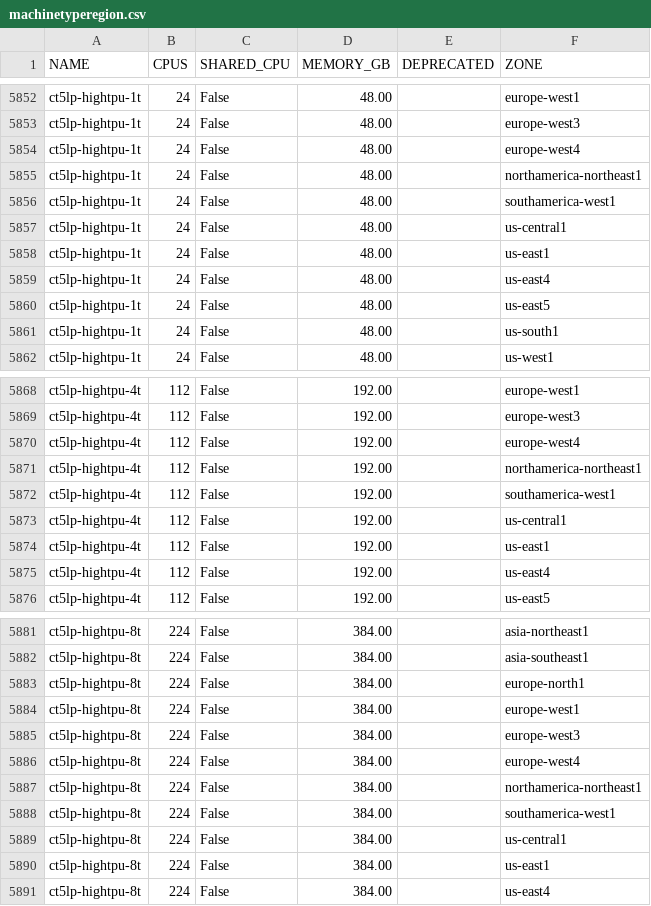
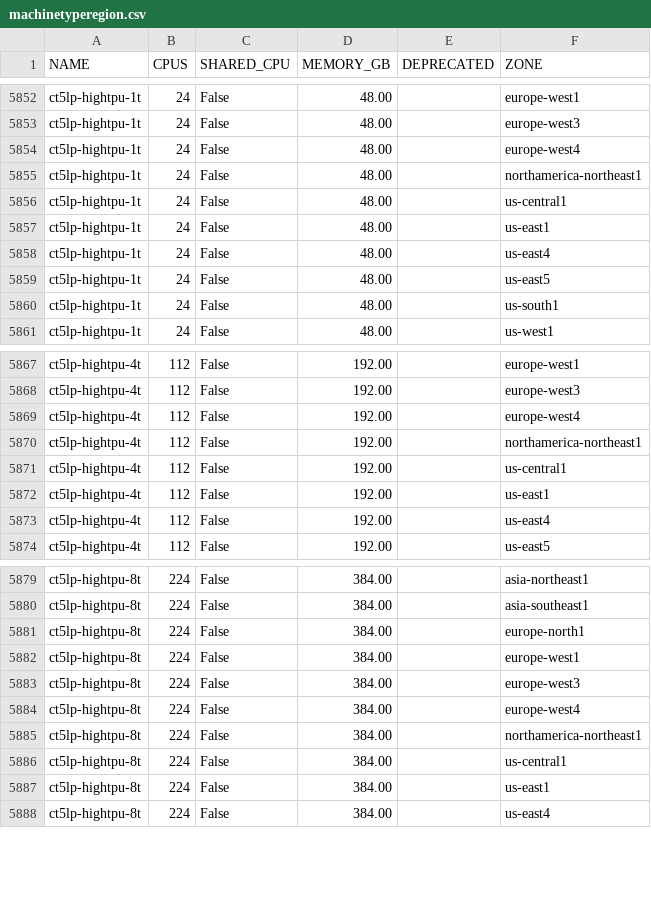
Before and after one commit to Cyclenerd/google-cloud-pricing-cost-calculator, a CSV file: tools/machinetyperegion.csv, drawn as a sheet; only a part is shown, gaps mark what is left out.

```diff
--- a/tools/machinetyperegion.csv
+++ b/tools/machinetyperegion.csv
@@ -5855,3 +5855,2 @@ ct5lp-hightpu-1t;24;False;48.00;;europe-west4
 ct5lp-hightpu-1t;24;False;48.00;;northamerica-northeast1
-ct5lp-hightpu-1t;24;False;48.00;;southamerica-west1
 ct5lp-hightpu-1t;24;False;48.00;;us-central1
@@ -5871,3 +5870,2 @@ ct5lp-hightpu-4t;112;False;192.00;;europe-west4
 ct5lp-hightpu-4t;112;False;192.00;;northamerica-northeast1
-ct5lp-hightpu-4t;112;False;192.00;;southamerica-west1
 ct5lp-hightpu-4t;112;False;192.00;;us-central1
@@ -5887,3 +5885,2 @@ ct5lp-hightpu-8t;224;False;384.00;;europe-west4
 ct5lp-hightpu-8t;224;False;384.00;;northamerica-northeast1
-ct5lp-hightpu-8t;224;False;384.00;;southamerica-west1
 ct5lp-hightpu-8t;224;False;384.00;;us-central1
```
Also changed, not shown: tools/acceleratortyperegion.csv.
